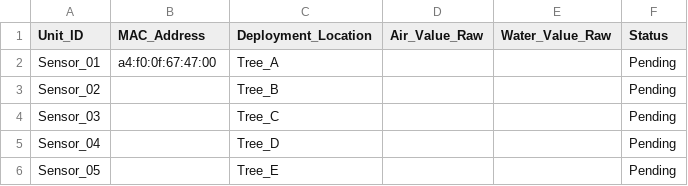
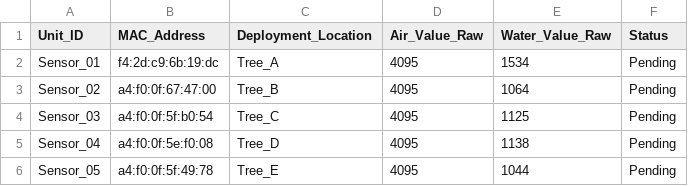
Before and after one commit to Lee-YiSheng/soillog, a CSV file: calibration.csv, drawn as a sheet.

```diff
--- a/calibration.csv
+++ b/calibration.csv
@@ -1,6 +1,6 @@
 Unit_ID,MAC_Address,Deployment_Location,Air_Value_Raw,Water_Value_Raw,Status
-Sensor_01,a4:f0:0f:67:47:00,Tree_A,,,Pending
-Sensor_02,,Tree_B,,,Pending
-Sensor_03,,Tree_C,,,Pending
-Sensor_04,,Tree_D,,,Pending
-Sensor_05,,Tree_E,,,Pending
+Sensor_01,f4:2d:c9:6b:19:dc,Tree_A,4095,1534,Pending
+Sensor_02,a4:f0:0f:67:47:00,Tree_B,4095,1064,Pending
+Sensor_03,a4:f0:0f:5f:b0:54,Tree_C,4095,1125,Pending
+Sensor_04,a4:f0:0f:5e:f0:08,Tree_D,4095,1138,Pending
+Sensor_05,a4:f0:0f:5f:49:78,Tree_E,4095,1044,Pending
```
Also changed, not shown: 2 other files.
